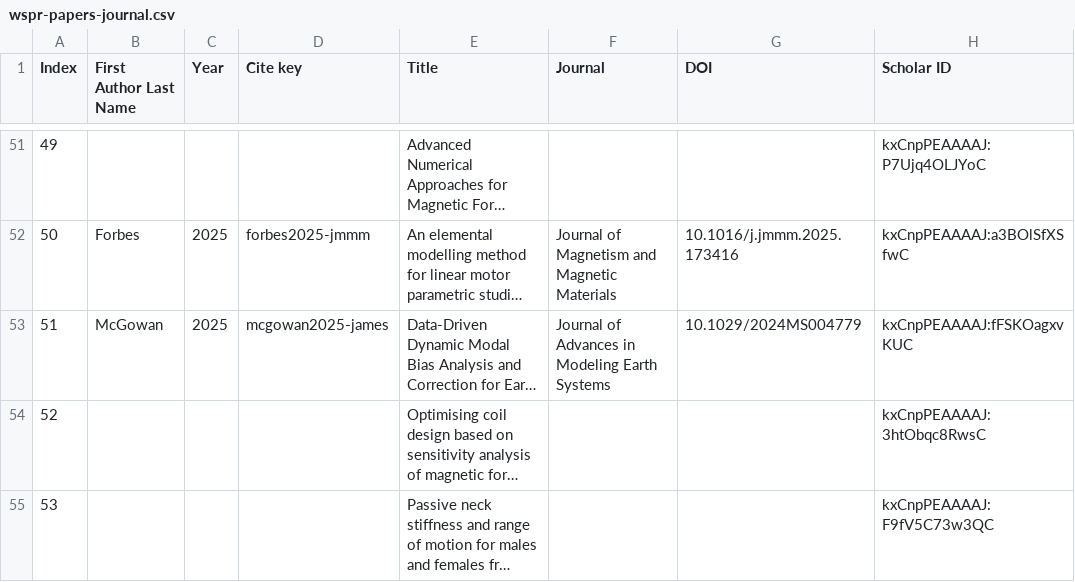
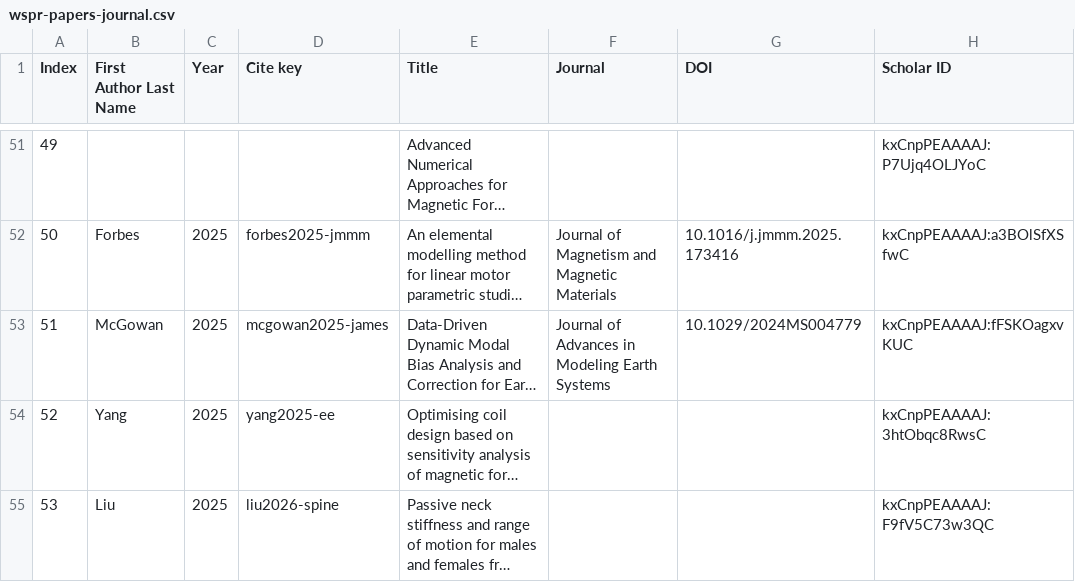
Before and after one commit to avc-adelaide/wspr-publications, a CSV file: wspr-papers-journal.csv, drawn as a sheet; only a part is shown, gaps mark what is left out; long unchanged cells end in …; the diff names each change by its address in the sheet, - before the commit and + after, or states it on an @@ line.

Commit message:
couple paper updates

```diff
--- a/wspr-papers-journal.csv
+++ b/wspr-papers-journal.csv
-B54 (First Author Last Name): (empty)
+B54 (First Author Last Name): Yang
-C54:C55 (Year): (empty)
+C54:C55 (Year): 2025
-D54 (Cite key): (empty)
+D54 (Cite key): yang2025-ee
-B55 (First Author Last Name): (empty)
+B55 (First Author Last Name): Liu
-D55 (Cite key): (empty)
+D55 (Cite key): liu2026-spine
```
Also changed, not shown: 1 other file.
